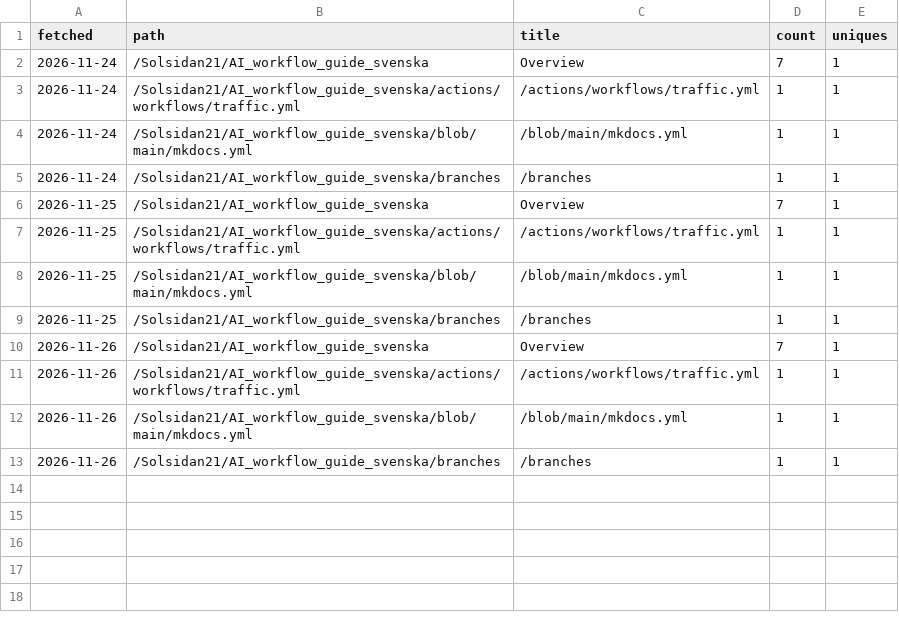
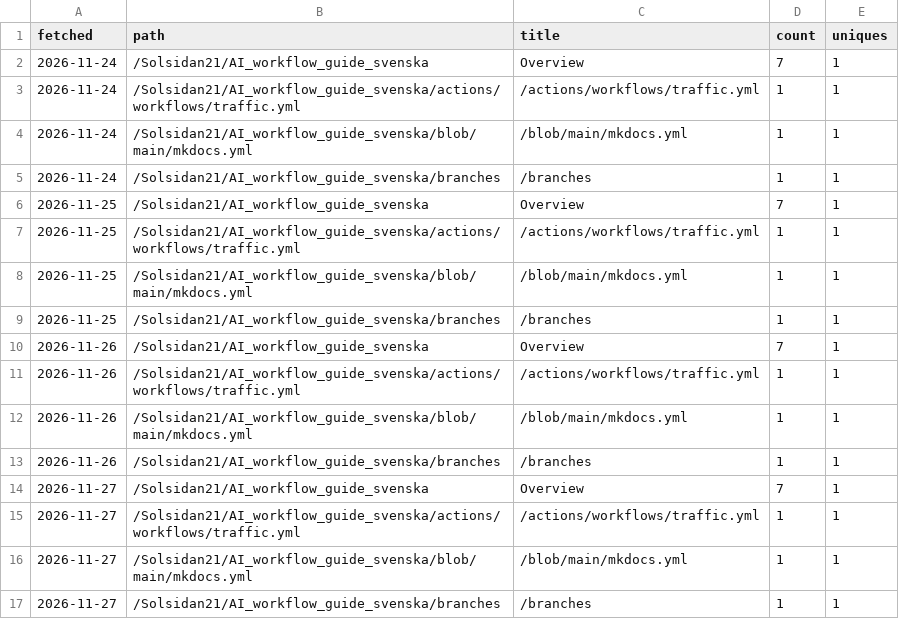
Before and after one commit to Solsidan21/AI_workflow_guide_svenska, a CSV file: paths.csv, drawn as a sheet.

```diff
--- a/paths.csv
+++ b/paths.csv
@@ -13 +13,5 @@ fetched,path,title,count,uniques
 2026-11-26,/Solsidan21/AI_workflow_guide_svenska/branches,/branches,1,1
+2026-11-27,/Solsidan21/AI_workflow_guide_svenska,Overview,7,1
+2026-11-27,/Solsidan21/AI_workflow_guide_svenska/actions/workflows/traffic.yml,/actions/workflows/traffic.yml,1,1
+2026-11-27,/Solsidan21/AI_workflow_guide_svenska/blob/main/mkdocs.yml,/blob/main/mkdocs.yml,1,1
+2026-11-27,/Solsidan21/AI_workflow_guide_svenska/branches,/branches,1,1
```
Also changed, not shown: clones.csv, views.csv, 5 other files.
